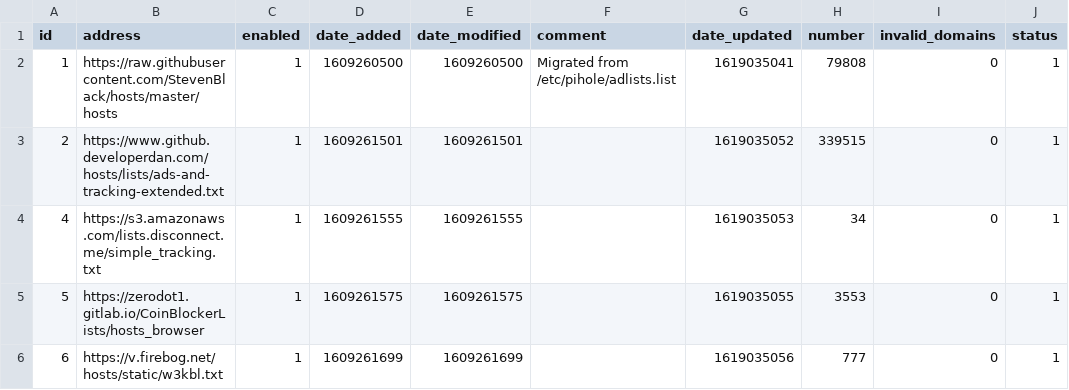
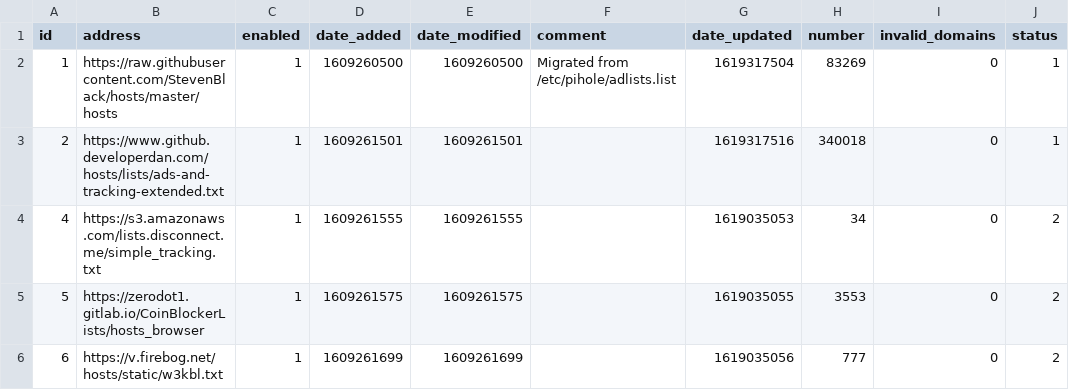
Before and after one commit to sigsgaard/Pihole-sync, a CSV file: adlist.csv, drawn as a sheet.

Commit message:
Updated april 25, 2021  7:00

```diff
--- a/adlist.csv
+++ b/adlist.csv
@@ -1,6 +1,6 @@
 id,address,enabled,date_added,date_modified,comment,date_updated,number,invalid_domains,status
-1,https://raw.githubusercontent.com/StevenBlack/hosts/master/hosts,1,1609260500,1609260500,"Migrated from /etc/pihole/adlists.list",1619035041,79808,0,1
-2,https://www.github.developerdan.com/hosts/lists/ads-and-tracking-extended.txt,1,1609261501,1609261501,"",1619035052,339515,0,1
-4,https://s3.amazonaws.com/lists.disconnect.me/simple_tracking.txt,1,1609261555,1609261555,"",1619035053,34,0,1
-5,https://zerodot1.gitlab.io/CoinBlockerLists/hosts_browser,1,1609261575,1609261575,"",1619035055,3553,0,1
-6,https://v.firebog.net/hosts/static/w3kbl.txt,1,1609261699,1609261699,"",1619035056,777,0,1
+1,https://raw.githubusercontent.com/StevenBlack/hosts/master/hosts,1,1609260500,1609260500,"Migrated from /etc/pihole/adlists.list",1619317504,83269,0,1
+2,https://www.github.developerdan.com/hosts/lists/ads-and-tracking-extended.txt,1,1609261501,1609261501,"",1619317516,340018,0,1
+4,https://s3.amazonaws.com/lists.disconnect.me/simple_tracking.txt,1,1609261555,1609261555,"",1619035053,34,0,2
+5,https://zerodot1.gitlab.io/CoinBlockerLists/hosts_browser,1,1609261575,1609261575,"",1619035055,3553,0,2
+6,https://v.firebog.net/hosts/static/w3kbl.txt,1,1609261699,1609261699,"",1619035056,777,0,2
```
